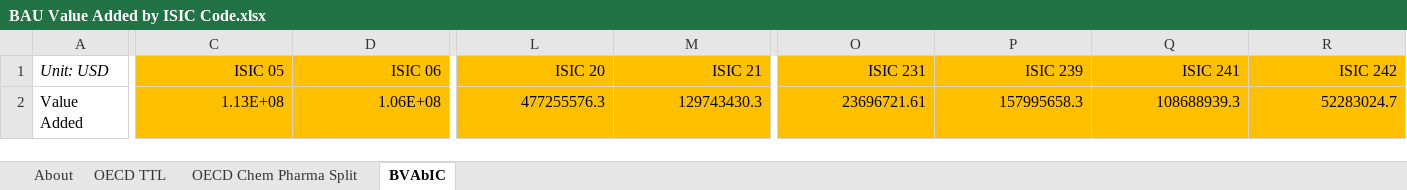
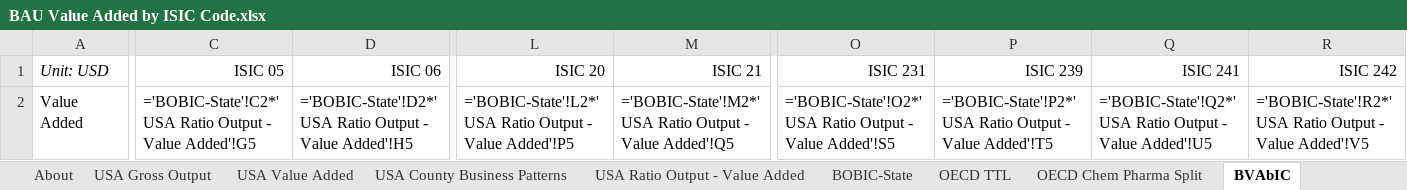
Before and after one commit to EnergyInnovation/eps-mississippi, an Excel workbook: InputData/io-model/BVAbIC/BAU Value Added by ISIC Code.xlsx, sheet BVAbIC, drawn as a sheet; only a part is shown, gaps mark what is left out; values as stored, in another font and other column widths than the file's, no borders; formulas without a stored value are shown as written; removed rows and columns are numbered as before the commit, all else as after; rows hold the shown columns only; the diff covers the shown part only; the diff names each change by its address in the sheet, - before the commit and + after, or states it on an @@ line.

```diff
--- a/InputData/io-model/BVAbIC/BAU Value Added by ISIC Code.xlsx (sheet BVAbIC)
+++ b/InputData/io-model/BVAbIC/BAU Value Added by ISIC Code.xlsx (sheet BVAbIC)
+sheet tab: USA Gross Output
+sheet tab: USA Value Added
+sheet tab: USA County Business Patterns
+sheet tab: USA Ratio Output - Value Added
+sheet tab: BOBIC-State
-C1:D1 fill: #FFC000
+C1:D1 fill: none
-L1:M1 fill: #FFC000
+L1:M1 fill: none
-O1:R1 fill: #FFC000
+O1:R1 fill: none
-row 2: Value Added | 1.13E+08 | 1.06E+08 | 477255576.3 | 129743430.3 | 23696721.61 | 157995658.3 | 108688939.3 | 52283024.7
+row 2: Value Added | ='BOBIC-State'!C2*'USA Ratio Output - Value Added'!G5 | ='BOBIC-State'!D2*'USA Ratio Output - Value Added'!H5 | ='BOBIC-State'!L2*'USA Ratio Output - Value Added'!P5 | ='BOBIC-State'!M2*'USA Ratio Output - Value Added'!Q5 | ='BOBIC-State'!O2*'USA Ratio Output - Value Added'!S5 | ='BOBIC-State'!P2*'USA Ratio Output - Value Added'!T5 | ='BOBIC-State'!Q2*'USA Ratio Output - Value Added'!U5 | ='BOBIC-State'!R2*'USA Ratio Output - Value Added'!V5
```
Also changed, not shown: cell formats elsewhere in this sheet, InputData/indst/BIFUbC/BAU Industrial Fuel Use before CCS.xlsx, InputData/io-model/BECbIC/BAU Employee Compensation by ISIC Code.xlsx, 35 other files.
